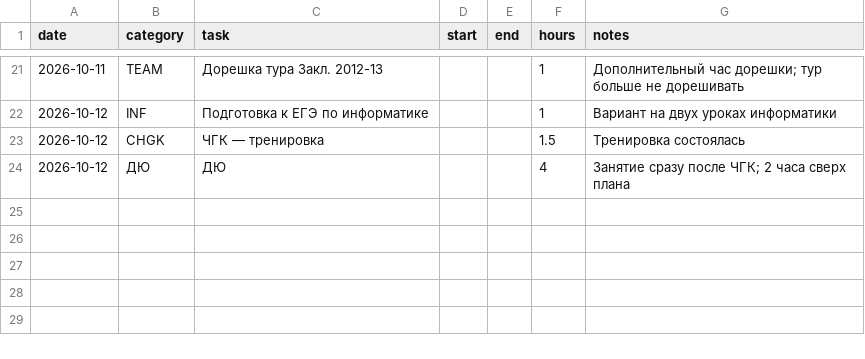
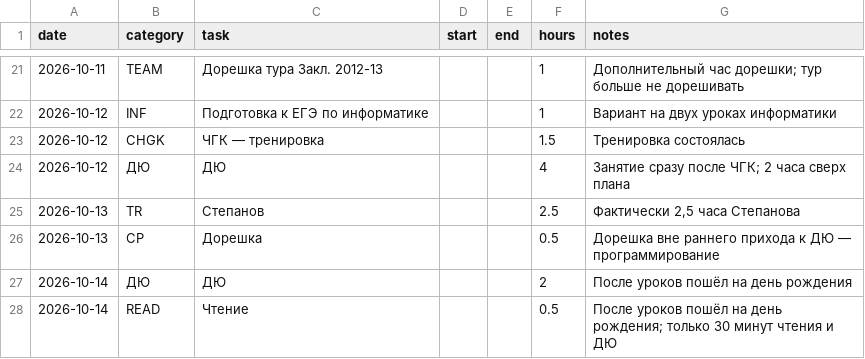
Before and after one commit to ponponin/dashboard, a CSV file: data/log.csv, drawn as a sheet; only a part is shown, gaps mark what is left out.

Commit message:
Log Tue/Wed study and update Zakl tour plan

```diff
--- a/data/log.csv
+++ b/data/log.csv
@@ -24 +24,5 @@ date,category,task,start,end,hours,notes
 2026-10-12,ДЮ,ДЮ,,,4,"Занятие сразу после ЧГК; 2 часа сверх плана"
+2026-10-13,TR,Степанов,,,2.5,"Фактически 2,5 часа Степанова"
+2026-10-13,CP,Дорешка,,,0.5,"Дорешка вне раннего прихода к ДЮ — программирование"
+2026-10-14,ДЮ,ДЮ,,,2,"После уроков пошёл на день рождения"
+2026-10-14,READ,Чтение,,,0.5,"После уроков пошёл на день рождения; только 30 минут чтения и ДЮ"
```
